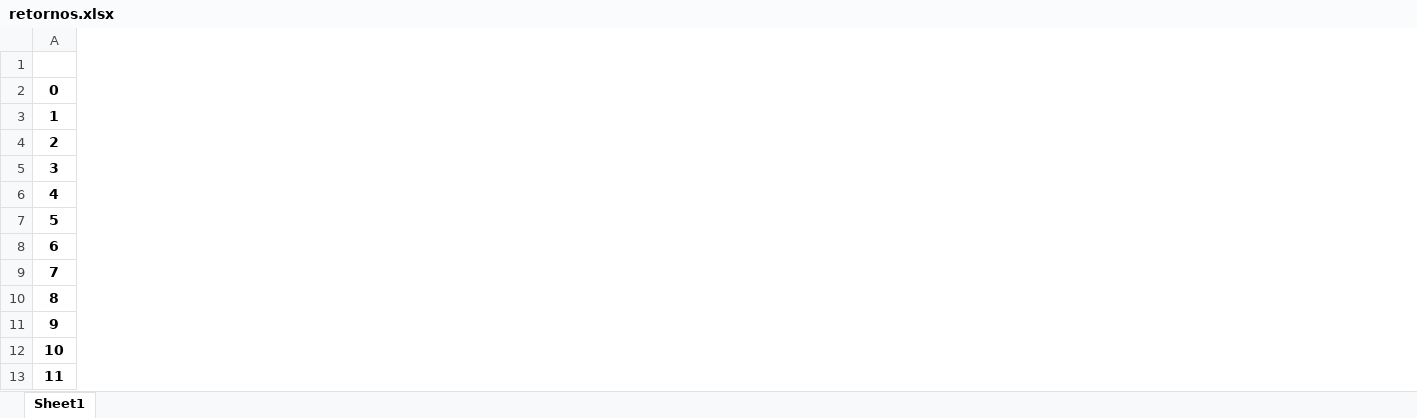
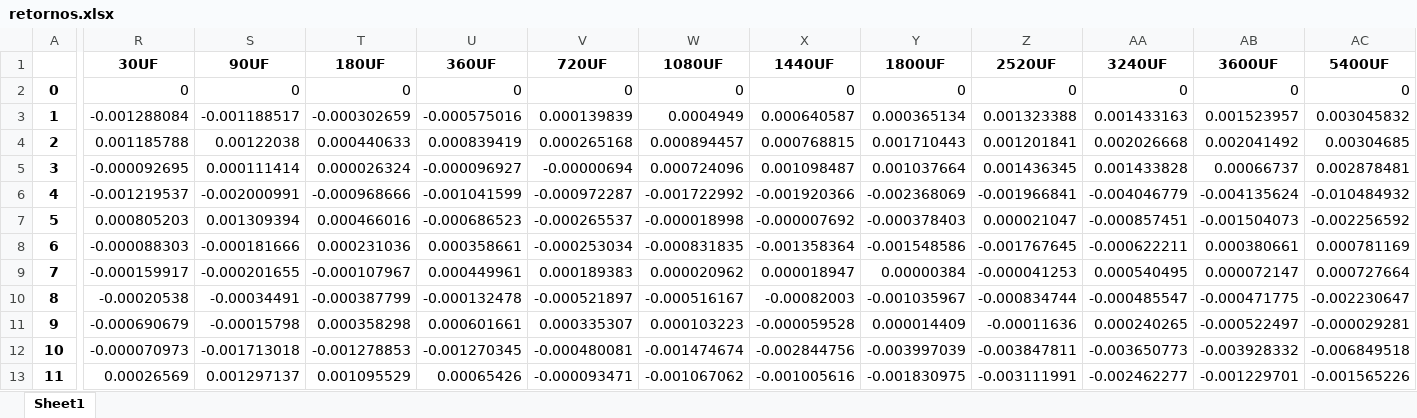
Before and after one commit to GrosoWoW/Practica, an Excel workbook: Intento/Cartera/retornos.xlsx, sheet Sheet1, drawn as a sheet; only a part is shown, gaps mark what is left out; values as stored, in another font and other column widths than the file's, no borders; the diff covers the shown part only; the diff names each change by its address in the sheet, - before the commit and + after, or states it on an @@ line.

```diff
--- a/Intento/Cartera/retornos.xlsx (sheet Sheet1)
+++ b/Intento/Cartera/retornos.xlsx (sheet Sheet1)
+column R (30UF), rows 2-13: 0 | -0.001288084 | 0.001185788 | -0.000092695 | -0.001219537 | 0.000805203 | -0.000088303 | -0.000159917 | -0.00020538 | -0.000690679 | -0.000070973 | 0.00026569
+column S (90UF), rows 2-13: 0 | -0.001188517 | 0.00122038 | 0.000111414 | -0.002000991 | 0.001309394 | -0.000181666 | -0.000201655 | -0.00034491 | -0.00015798 | -0.001713018 | 0.001297137
+column T (180UF), rows 2-13: 0 | -0.000302659 | 0.000440633 | 0.000026324 | -0.000968666 | 0.000466016 | 0.000231036 | -0.000107967 | -0.000387799 | 0.000358298 | -0.001278853 | 0.001095529
+column U (360UF), rows 2-13: 0 | -0.000575016 | 0.000839419 | -0.000096927 | -0.001041599 | -0.000686523 | 0.000358661 | 0.000449961 | -0.000132478 | 0.000601661 | -0.001270345 | 0.00065426
+column V (720UF), rows 2-13: 0 | 0.000139839 | 0.000265168 | -0.00000694 | -0.000972287 | -0.000265537 | -0.000253034 | 0.000189383 | -0.000521897 | 0.000335307 | -0.000480081 | -0.000093471
+column W (1080UF), rows 2-13: 0 | 0.0004949 | 0.000894457 | 0.000724096 | -0.001722992 | -0.000018998 | -0.000831835 | 0.000020962 | -0.000516167 | 0.000103223 | -0.001474674 | -0.001067062
+column X (1440UF), rows 2-13: 0 | 0.000640587 | 0.000768815 | 0.001098487 | -0.001920366 | -0.000007692 | -0.001358364 | 0.000018947 | -0.00082003 | -0.000059528 | -0.002844756 | -0.001005616
+column Y (1800UF), rows 2-13: 0 | 0.000365134 | 0.001710443 | 0.001037664 | -0.002368069 | -0.000378403 | -0.001548586 | 0.00000384 | -0.001035967 | 0.000014409 | -0.003997039 | -0.001830975
+column Z (2520UF), rows 2-13: 0 | 0.001323388 | 0.001201841 | 0.001436345 | -0.001966841 | 0.000021047 | -0.001767645 | -0.000041253 | -0.000834744 | -0.00011636 | -0.003847811 | -0.003111991
+column AA (3240UF), rows 2-13: 0 | 0.001433163 | 0.002026668 | 0.001433828 | -0.004046779 | -0.000857451 | -0.000622211 | 0.000540495 | -0.000485547 | 0.000240265 | -0.003650773 | -0.002462277
+column AB (3600UF), rows 2-13: 0 | 0.001523957 | 0.002041492 | 0.00066737 | -0.004135624 | -0.001504073 | 0.000380661 | 0.000072147 | -0.000471775 | -0.000522497 | -0.003928332 | -0.001229701
+column AC (5400UF), rows 2-13: 0 | 0.003045832 | 0.00304685 | 0.002878481 | -0.010484932 | -0.002256592 | 0.000781169 | 0.000727664 | -0.002230647 | -0.000029281 | -0.006849518 | -0.001565226
```
Also changed, not shown: 72 added columns elsewhere in this sheet, 4 other files.
